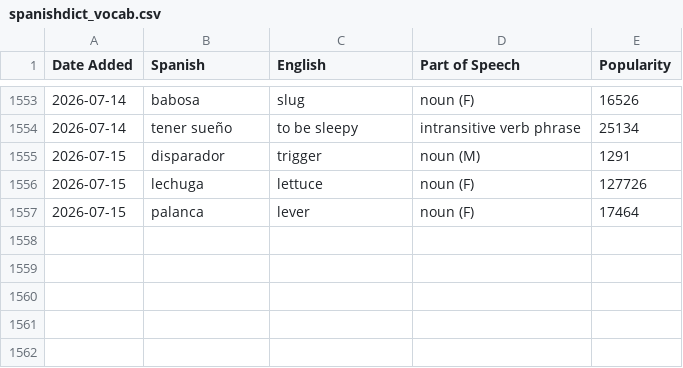
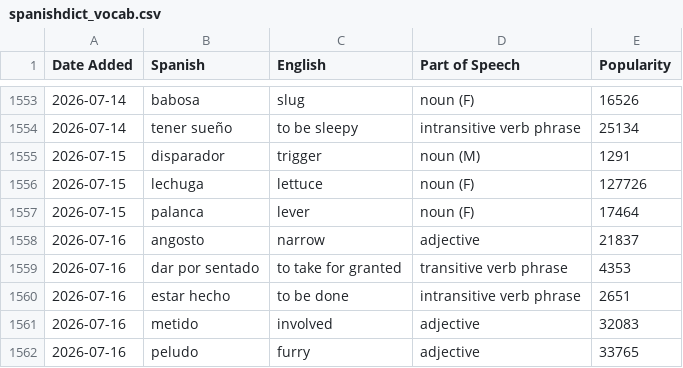
Before and after one commit to jessejeter/spanish-tools, a CSV file: spanishdict_vocab.csv, drawn as a sheet; only a part is shown, gaps mark what is left out.

```diff
--- a/spanishdict_vocab.csv
+++ b/spanishdict_vocab.csv
@@ -1557 +1557,6 @@
 2026-07-15,palanca,lever,noun (F),17464
+2026-07-16,angosto,narrow,adjective,21837
+2026-07-16,dar por sentado,to take for granted,transitive verb phrase,4353
+2026-07-16,estar hecho,to be done,intransitive verb phrase,2651
+2026-07-16,metido,involved,adjective,32083
+2026-07-16,peludo,furry,adjective,33765
```
